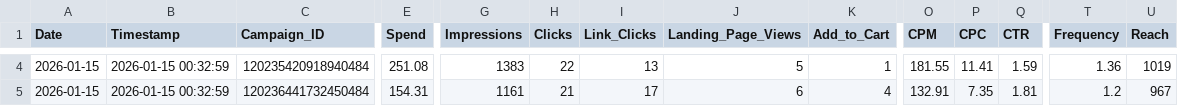
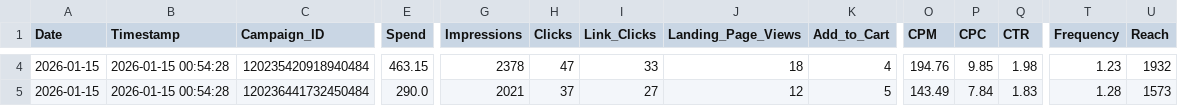
Before and after one commit to sreepathiyogi-blip/meta-live-dashboard, a CSV file: live_today_performance.csv, drawn as a sheet; only a part is shown, gaps mark what is left out; the diff covers the shown part only; the diff names each change by its address in the sheet, - before the commit and + after, or states it on an @@ line.

```diff
--- a/live_today_performance.csv
+++ b/live_today_performance.csv
-B4:B5 (Timestamp): 2026-01-15 00:32:59
+B4:B5 (Timestamp): 2026-01-15 00:54:28
-E4 (Spend): 251.08
+E4 (Spend): 463.15
-G4 (Impressions): 1383
+G4 (Impressions): 2378
-H4 (Clicks): 22
+H4 (Clicks): 47
-I4 (Link_Clicks): 13
+I4 (Link_Clicks): 33
-J4 (Landing_Page_Views): 5
+J4 (Landing_Page_Views): 18
-K4 (Add_to_Cart): 1
+K4 (Add_to_Cart): 4
-O4 (CPM): 181.55
+O4 (CPM): 194.76
-P4 (CPC): 11.41
+P4 (CPC): 9.85
-Q4 (CTR): 1.59
+Q4 (CTR): 1.98
-T4 (Frequency): 1.36
+T4 (Frequency): 1.23
-U4 (Reach): 1019
+U4 (Reach): 1932
-E5 (Spend): 154.31
+E5 (Spend): 290.0
-G5 (Impressions): 1161
+G5 (Impressions): 2021
-H5 (Clicks): 21
+H5 (Clicks): 37
-I5 (Link_Clicks): 17
+I5 (Link_Clicks): 27
-J5 (Landing_Page_Views): 6
+J5 (Landing_Page_Views): 12
-K5 (Add_to_Cart): 4
+K5 (Add_to_Cart): 5
-O5 (CPM): 132.91
+O5 (CPM): 143.49
-P5 (CPC): 7.35
+P5 (CPC): 7.84
-Q5 (CTR): 1.81
+Q5 (CTR): 1.83
-T5 (Frequency): 1.2
+T5 (Frequency): 1.28
-U5 (Reach): 967
+U5 (Reach): 1573
```
Also changed, not shown: 175 edited cells elsewhere in this file, complete_campaign_data.csv, daily_summary.csv, 2 other files.
